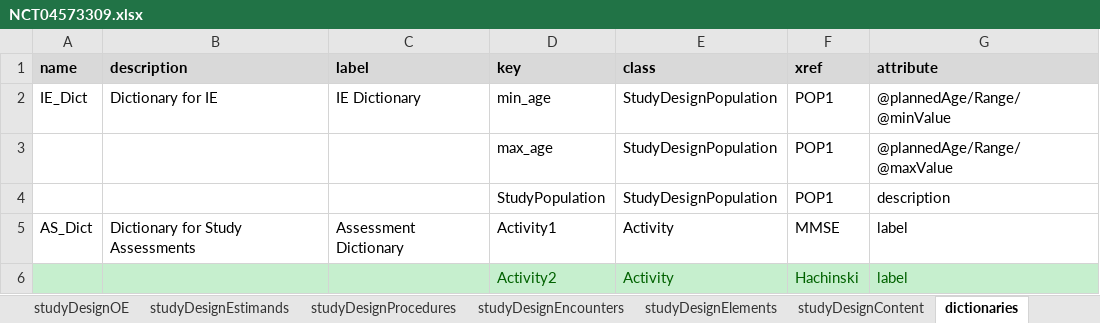
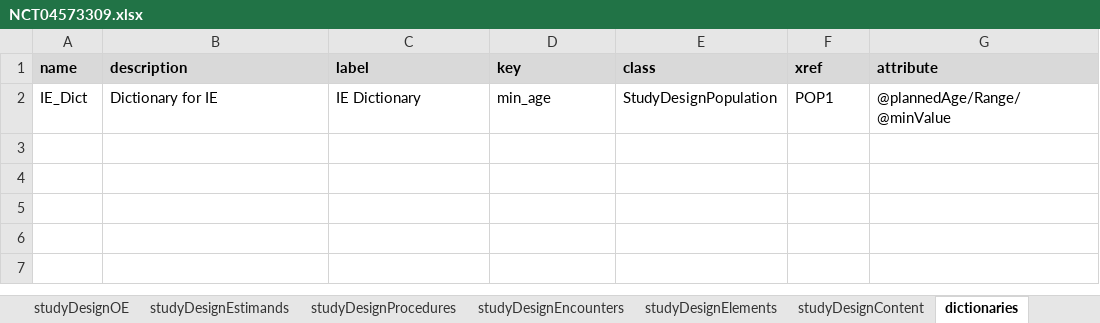
Before and after one commit to data4knowledge/usdm_data, an Excel workbook: source_data/protocols/NCT04573309/NCT04573309.xlsx, sheet dictionaries, drawn as a sheet; values as stored, in another font and other column widths than the file's, no borders; the diff names each change by its address in the sheet, - before the commit and + after, or states it on an @@ line.

Commit message:
Updates from latest USDM package, also adding full Alexion protocol

```diff
--- a/source_data/protocols/NCT04573309/NCT04573309.xlsx (sheet dictionaries)
+++ b/source_data/protocols/NCT04573309/NCT04573309.xlsx (sheet dictionaries)
-row 3:  |  |  | max_age | StudyDesignPopulation | POP1 | @plannedAge/Range/@maxValue
-row 4:  |  |  | StudyPopulation | StudyDesignPopulation | POP1 | description
-row 5: AS_Dict | Dictionary for Study Assessments | Assessment Dictionary | Activity1 | Activity | MMSE | label
-row 6:  |  |  | Activity2 | Activity | Hachinski | label
```
Also changed, not shown: sheet studyDesignOE, sheet studyDesignEligibilityCriteria, sheet studyDesignContent, 15 other files.
